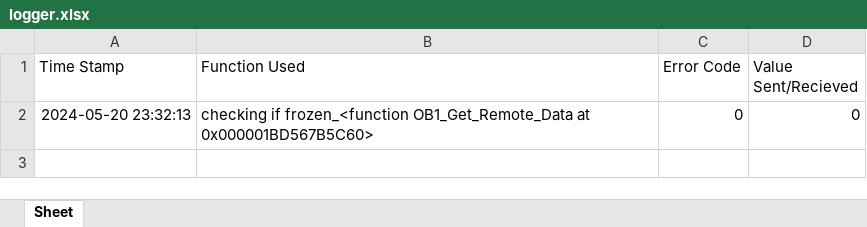
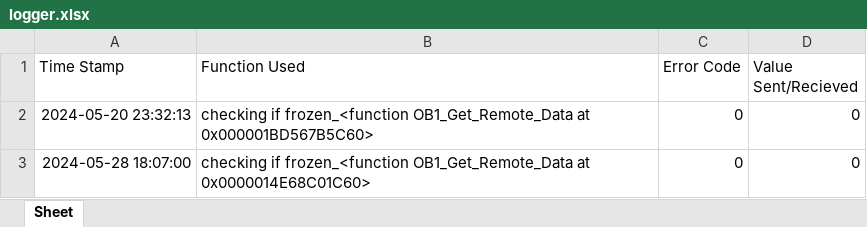
Before and after one commit to mdanderson03/SpectrePlex, an Excel workbook: Software/logger.xlsx, sheet Sheet, drawn as a sheet; values as stored, in another font and other column widths than the file's, no borders; the diff names each change by its address in the sheet, - before the commit and + after, or states it on an @@ line.

```diff
--- a/Software/logger.xlsx (sheet Sheet)
+++ b/Software/logger.xlsx (sheet Sheet)
+row 3: 2024-05-28 18:07:00 | checking if frozen_<function OB1_Get_Remote_Data at 0x0000014E68C01C60> | 0 | 0
```
Also changed, not shown: 2 other files.
